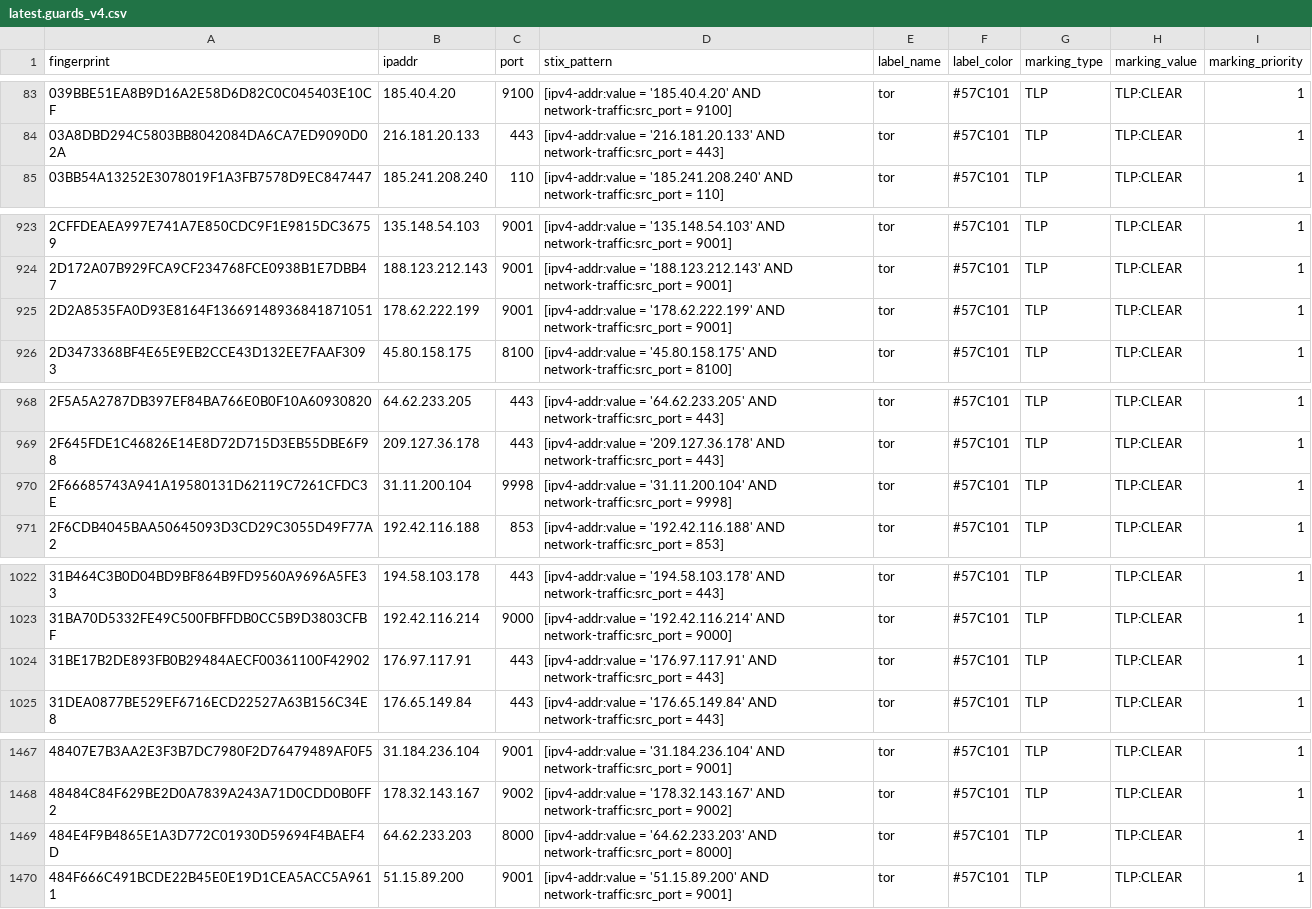
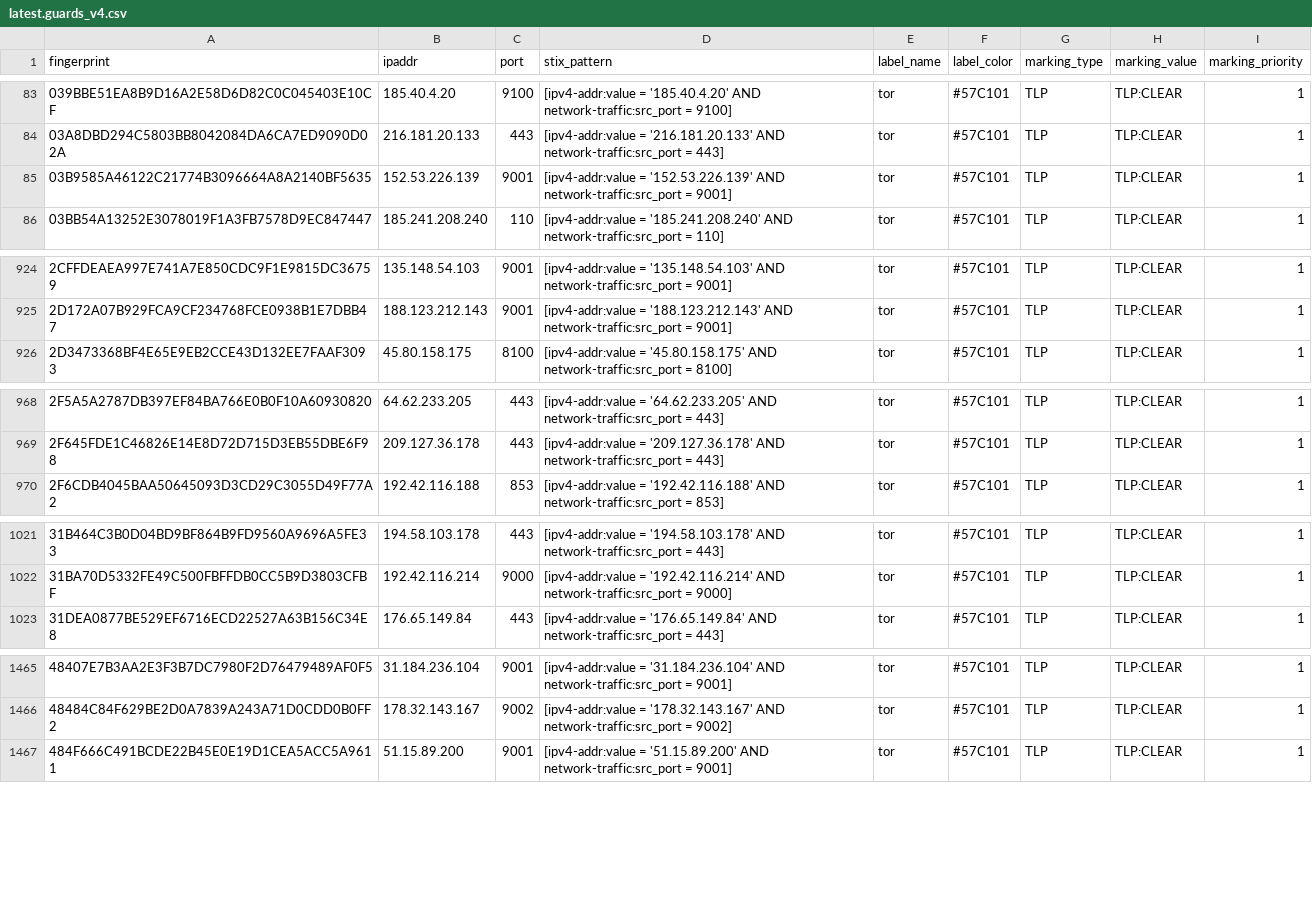
Before and after one commit to DreadFog/tor_csv_feed_opencti, a CSV file: latest.guards_v4.csv, drawn as a sheet; only a part is shown, gaps mark what is left out; removed rows and columns are numbered as before the commit, all else as after; the diff covers the shown part only; the diff names each change by its address in the sheet, - before the commit and + after, or states it on an @@ line.

```diff
--- a/latest.guards_v4.csv
+++ b/latest.guards_v4.csv
+row 85: 03B9585A46122C21774B3096664A8A2140BF5635 | 152.53.226.139 | 9001 | [ipv4-addr:value = '152.53.226.139' AND network-traffic:src_port = 9001] | tor | #57C101 | TLP | TLP:CLEAR | 1
-row 925: 2D2A8535FA0D93E8164F13669148936841871051 | 178.62.222.199 | 9001 | [ipv4-addr:value = '178.62.222.199' AND network-traffic:src_port = 9001] | tor | #57C101 | TLP | TLP:CLEAR | 1
-row 970: 2F66685743A941A19580131D62119C7261CFDC3E | 31.11.200.104 | 9998 | [ipv4-addr:value = '31.11.200.104' AND network-traffic:src_port = 9998] | tor | #57C101 | TLP | TLP:CLEAR | 1
-row 1024: 31BE17B2DE893FB0B29484AECF00361100F42902 | 176.97.117.91 | 443 | [ipv4-addr:value = '176.97.117.91' AND network-traffic:src_port = 443] | tor | #57C101 | TLP | TLP:CLEAR | 1
-row 1469: 484E4F9B4865E1A3D772C01930D59694F4BAEF4D | 64.62.233.203 | 8000 | [ipv4-addr:value = '64.62.233.203' AND network-traffic:src_port = 8000] | tor | #57C101 | TLP | TLP:CLEAR | 1
```
Also changed, not shown: 3 added rows and 4 removed rows elsewhere in this file, latest.all_v6.csv, latest.exits_v4.csv, 3 other files.
